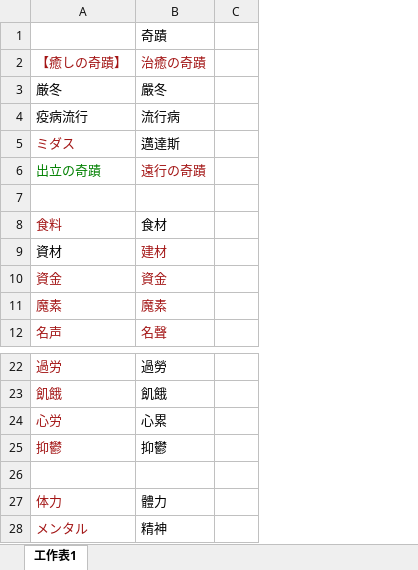
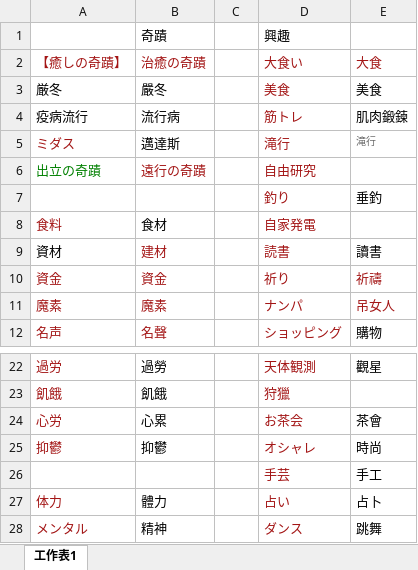
Before and after one commit to u811005/V_O_B_zh_v0.01, an Excel workbook: Trans/VOB名詞替換表.xlsx, sheet 工作表1, drawn as a sheet; only a part is shown, gaps mark what is left out; values as stored, in another font and other column widths than the file's, no borders; the diff covers the shown part only; the diff names each change by its address in the sheet, - before the commit and + after, or states it on an @@ line.

```diff
--- a/Trans/VOB名詞替換表.xlsx (sheet 工作表1)
+++ b/Trans/VOB名詞替換表.xlsx (sheet 工作表1)
+column D (大食い), row 1: 興趣; rows 3-12: 美食 | 筋トレ | 滝行 | 自由研究 | 釣り | 自家発電 | 読書 | 祈り | ナンパ | ショッピング; rows 22-28: 天体観測 | 狩獵 | お茶会 | オシャレ | 手芸 | 占い | ダンス
+column E (大食), rows 3-12: 美食 | 肌肉鍛鍊 | 滝行 |  | 垂釣 |  | 讀書 | 祈禱 | 吊女人 | 購物; rows 22-28: 觀星 |  | 茶會 | 時尚 | 手工 | 占卜 | 跳舞
-row 7: (empty)
+row 7:  |  |  | 釣り | 垂釣
-row 26: (empty)
+row 26:  |  |  | 手芸 | 手工
```
Also changed, not shown: 56 added rows and 2 edited cells elsewhere in this sheet, 3 other files.
